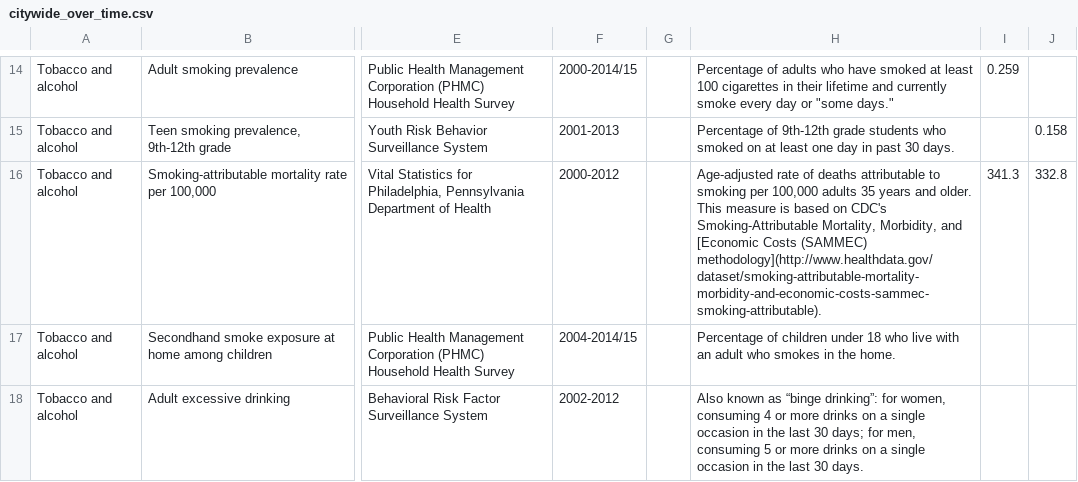
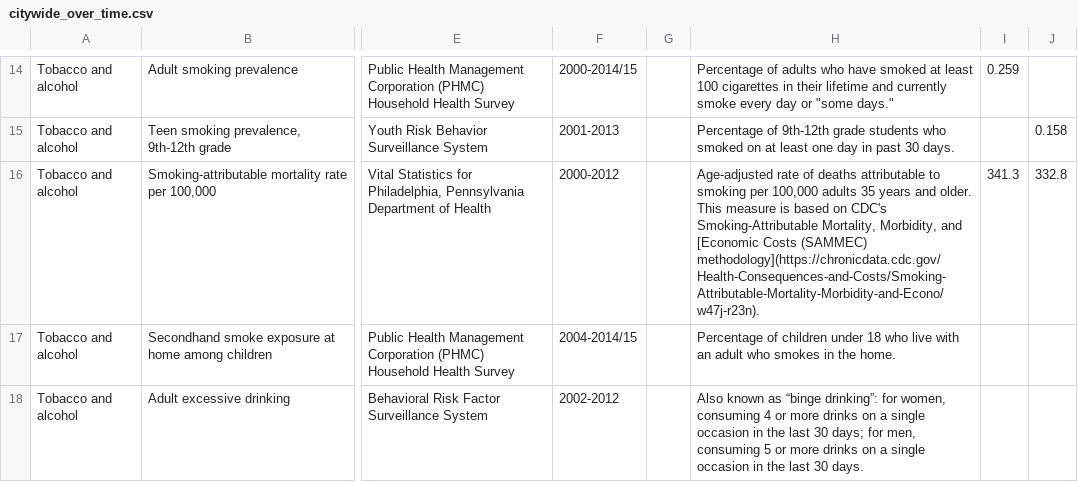
Before and after one commit to timwis/sheetstat, a CSV file: _data/citywide_over_time.csv, drawn as a sheet; only a part is shown, gaps mark what is left out; the diff names each change by its address in the sheet, - before the commit and + after, or states it on an @@ line.

Commit message:
Updated overtime SAMMEC link.

```diff
--- a/_data/citywide_over_time.csv
+++ b/_data/citywide_over_time.csv
-H16: …Costs (SAMMEC) methodology](http://www.healthdata.gov/dataset/smoking-attributable-mortality-morbidity-and-economic-costs-sammec-smoking-attributable).
+H16: …Costs (SAMMEC) methodology](https://chronicdata.cdc.gov/Health-Consequences-and-Costs/Smoking-Attributable-Mortality-Morbidity-and-Econo/w47j-r23n).
```
